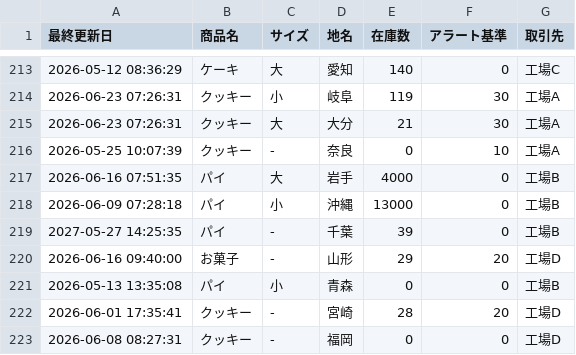
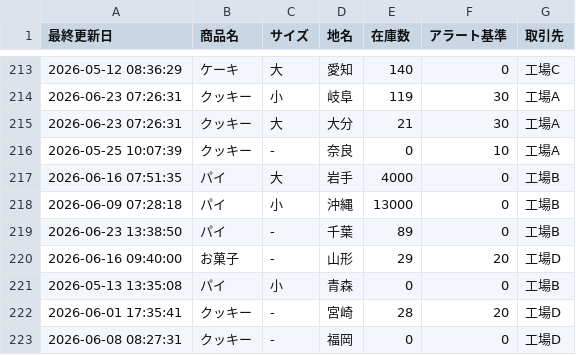
Before and after one commit to ttbw0921/demo, a CSV file: inventory_main.csv, drawn as a sheet; only a part is shown, gaps mark what is left out.

Commit message:
Stock Update

```diff
--- a/inventory_main.csv
+++ b/inventory_main.csv
@@ -218,3 +218,3 @@
 2026-06-09 07:28:18,パイ,小,沖縄,13000,0,工場B
-2027-05-27 14:25:35,パイ, - ,千葉,39,0,工場B
+2026-06-23 13:38:50,パイ, - ,千葉,89,0,工場B
 2026-06-16 09:40:00,お菓子, - ,山形,29,20,工場D
```
